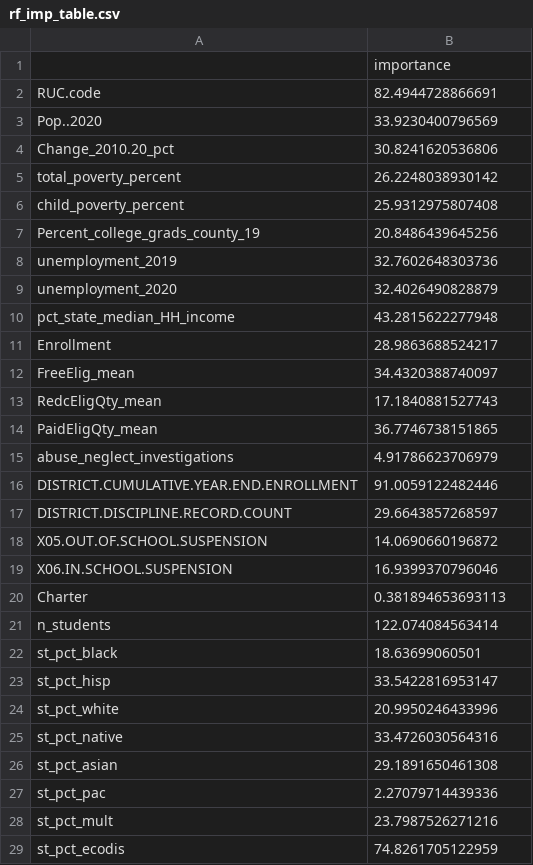
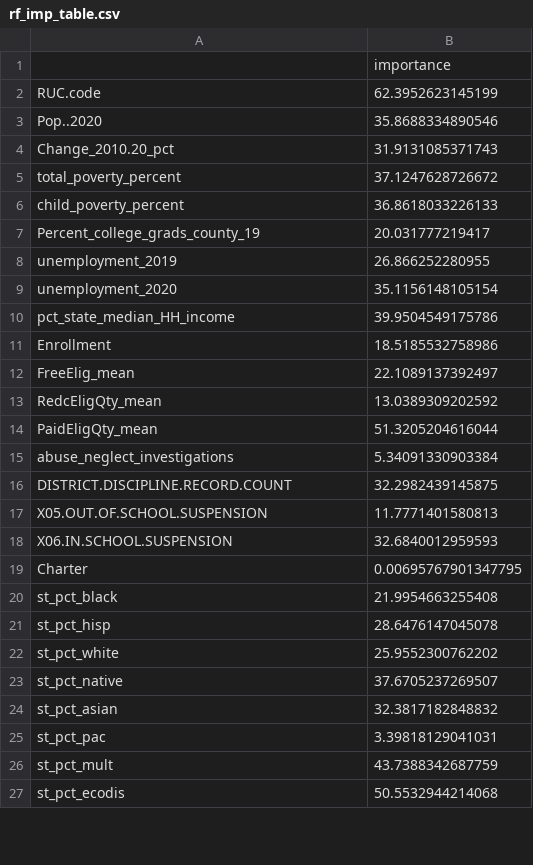
Before and after one commit to alicekemp/data-mining-final-project, a CSV file: figures/rf_imp_table.csv, drawn as a sheet; only a part is shown; the diff covers the shown part only.

Commit message:
exported vip tables

```diff
--- a/figures/rf_imp_table.csv
+++ b/figures/rf_imp_table.csv
@@ -1,29 +1,27 @@
 "","importance"
-"RUC.code",82.4944728866691
-"Pop..2020",33.9230400796569
-"Change_2010.20_pct",30.8241620536806
-"total_poverty_percent",26.2248038930142
-"child_poverty_percent",25.9312975807408
-"Percent_college_grads_county_19",20.8486439645256
-"unemployment_2019",32.7602648303736
-"unemployment_2020",32.4026490828879
-"pct_state_median_HH_income",43.2815622277948
-"Enrollment",28.9863688524217
-"FreeElig_mean",34.4320388740097
-"RedcEligQty_mean",17.1840881527743
-"PaidEligQty_mean",36.7746738151865
-"abuse_neglect_investigations",4.91786623706979
-"DISTRICT.CUMULATIVE.YEAR.END.ENROLLMENT",91.0059122482446
-"DISTRICT.DISCIPLINE.RECORD.COUNT",29.6643857268597
-"X05.OUT.OF.SCHOOL.SUSPENSION",14.0690660196872
-"X06.IN.SCHOOL.SUSPENSION",16.9399370796046
-"Charter",0.381894653693113
-"n_students",122.074084563414
-"st_pct_black",18.63699060501
-"st_pct_hisp",33.5422816953147
-"st_pct_white",20.9950246433996
-"st_pct_native",33.4726030564316
-"st_pct_asian",29.1891650461308
-"st_pct_pac",2.27079714439336
-"st_pct_mult",23.7987526271216
-"st_pct_ecodis",74.8261705122959
+"RUC.code",62.3952623145199
+"Pop..2020",35.8688334890546
+"Change_2010.20_pct",31.9131085371743
+"total_poverty_percent",37.1247628726672
+"child_poverty_percent",36.8618033226133
+"Percent_college_grads_county_19",20.031777219417
+"unemployment_2019",26.866252280955
+"unemployment_2020",35.1156148105154
+"pct_state_median_HH_income",39.9504549175786
+"Enrollment",18.5185532758986
+"FreeElig_mean",22.1089137392497
+"RedcEligQty_mean",13.0389309202592
+"PaidEligQty_mean",51.3205204616044
+"abuse_neglect_investigations",5.34091330903384
+"DISTRICT.DISCIPLINE.RECORD.COUNT",32.2982439145875
+"X05.OUT.OF.SCHOOL.SUSPENSION",11.7771401580813
+"X06.IN.SCHOOL.SUSPENSION",32.6840012959593
+"Charter",0.00695767901347795
+"st_pct_black",21.9954663255408
+"st_pct_hisp",28.6476147045078
+"st_pct_white",25.9552300762202
+"st_pct_native",37.6705237269507
+"st_pct_asian",32.3817182848832
+"st_pct_pac",3.39818129041031
+"st_pct_mult",43.7388342687759
+"st_pct_ecodis",50.5532944214068
```
Also changed, not shown: 56 edited cells elsewhere in this file, 8 other files.
